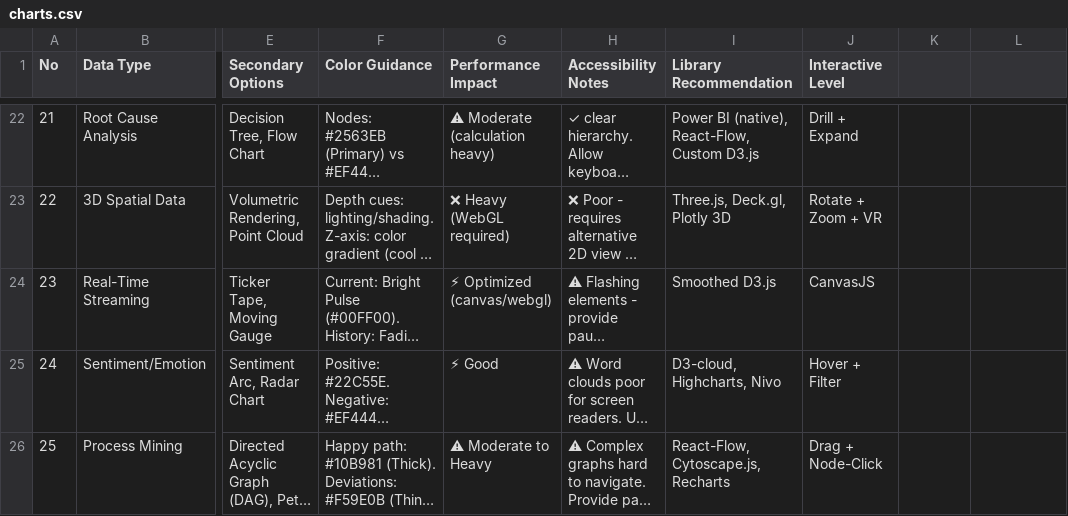
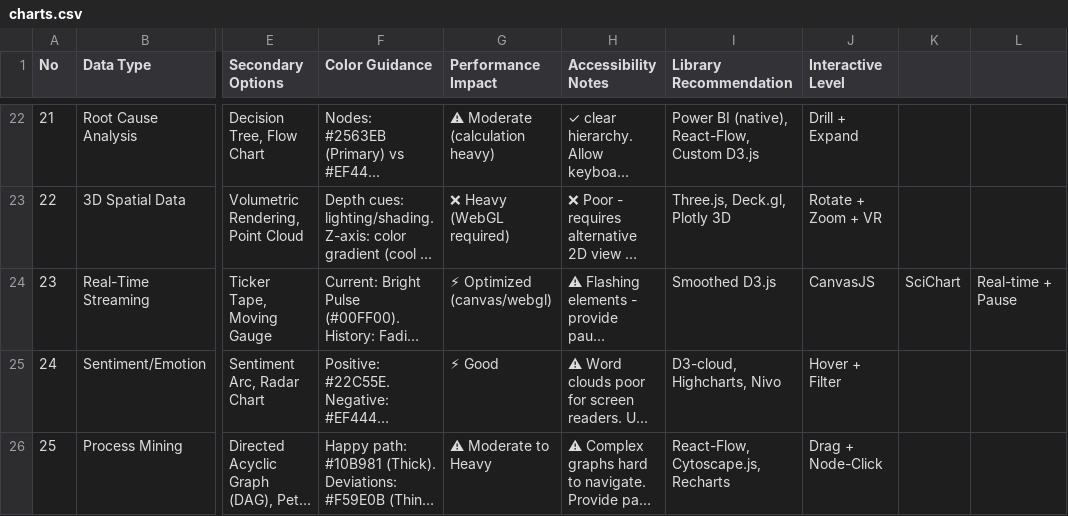
Before and after one commit to Jjat00/tresqu-frontend, a CSV file: .agents/skills/ui-ux-pro-max/data/charts.csv, drawn as a sheet; only a part is shown, gaps mark what is left out; long unchanged cells end in …; the diff names each change by its address in the sheet, - before the commit and + after, or states it on an @@ line.

Commit message:
chore: update .gitignore and enhance UI/UX Pro Max skill resources
Added .mcp.json to .gitignore to prevent tracking of specific configuration files. Updated the SKILL.md documentation by removing outdated sections and refining the content for clarity. Enhanced CSV files for charts, colors, icons, landing patterns, and typography to improve the overall design intelligence and usability of the UI/UX Pro Max skill.

```diff
--- a/.agents/skills/ui-ux-pro-max/data/charts.csv
+++ b/.agents/skills/ui-ux-pro-max/data/charts.csv
-K24: (empty)
+K24: SciChart
-L24: (empty)
+L24: Real-time + Pause
```
Also changed, not shown: .agents/skills/ui-ux-pro-max/data/colors.csv, .agents/skills/ui-ux-pro-max/data/icons.csv, 17 other files.
